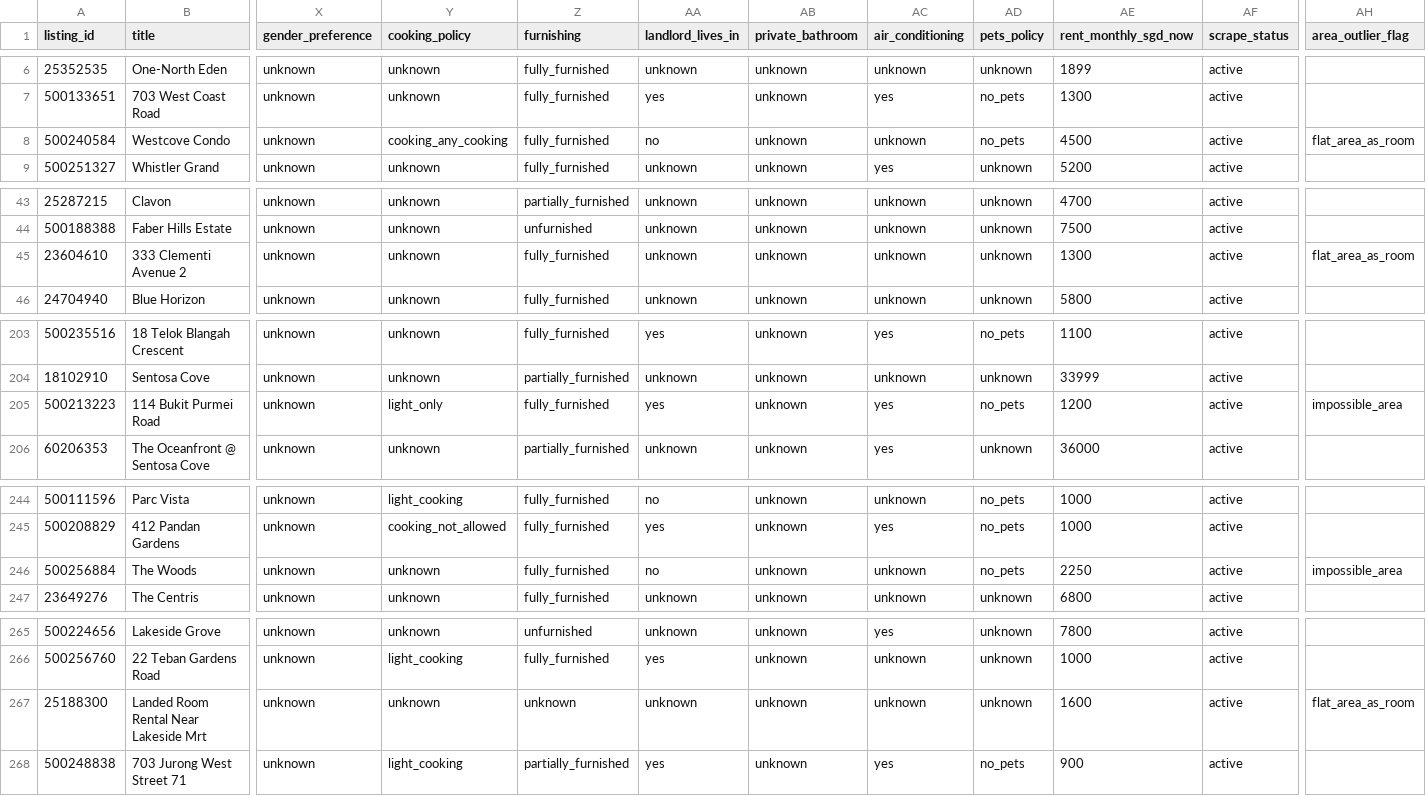
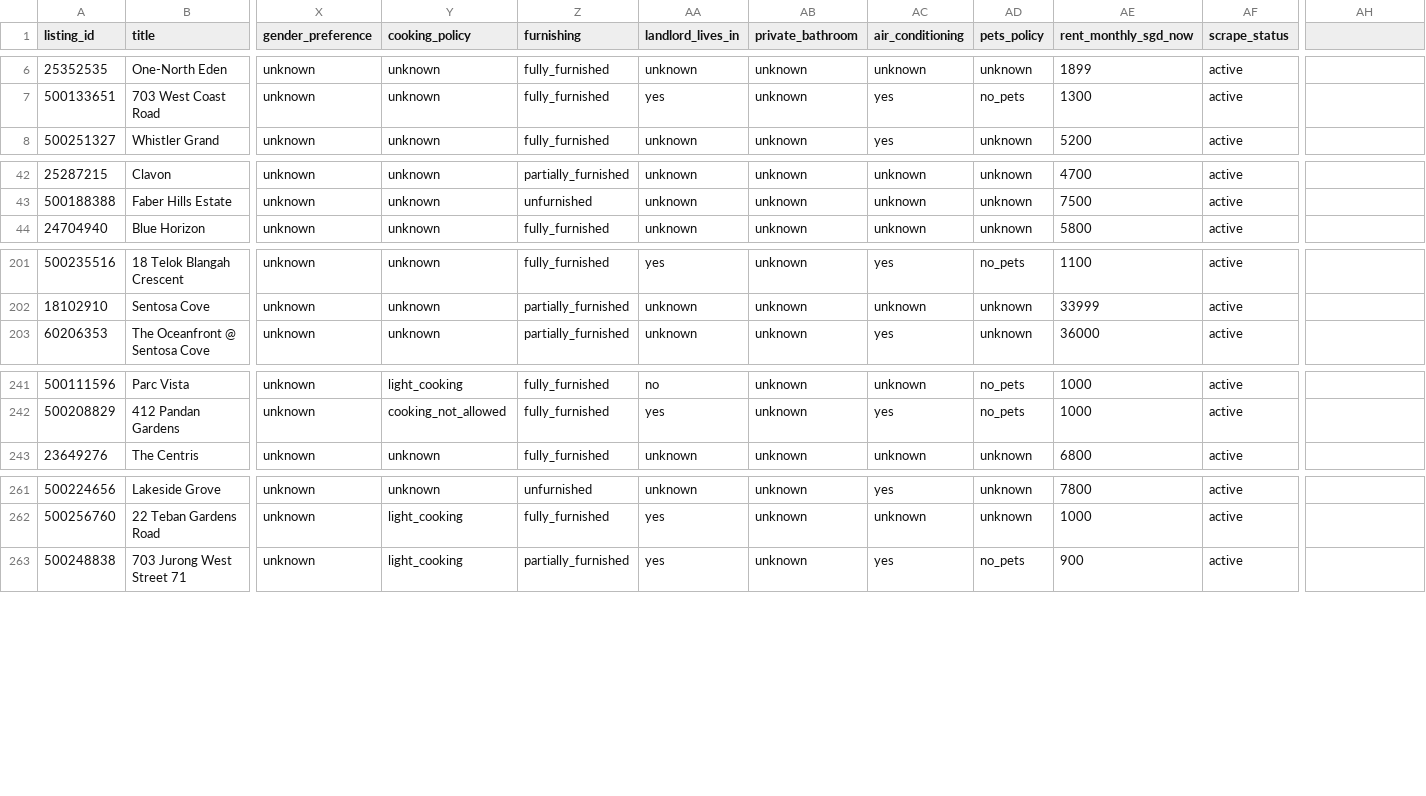
Before and after one commit to Caijiahui0715/DSS5105, a CSV file: output-final-delivery/rental_data_v2.csv, drawn as a sheet; only a part is shown, gaps mark what is left out; rows hold the shown columns only; the diff covers the shown part only; the diff names each change by its address in the sheet, - before the commit and + after, or states it on an @@ line.

Commit message:
data: remove 6 anomalous room-area listings (area_outlier_flag rows)

```diff
--- a/output-final-delivery/rental_data_v2.csv
+++ b/output-final-delivery/rental_data_v2.csv
-AH1: area_outlier_flag
+AH1: (empty)
-row 8: 500240584 | Westcove Condo | unknown | cooking_any_cooking | fully_furnished | no | unknown | unknown | no_pets | 4500 | active | flat_area_as_room
-row 45: 23604610 | 333 Clementi Avenue 2 | unknown | unknown | fully_furnished | unknown | unknown | unknown | unknown | 1300 | active | flat_area_as_room
-row 205: 500213223 | 114 Bukit Purmei Road | unknown | light_only | fully_furnished | yes | unknown | yes | no_pets | 1200 | active | impossible_area
-row 246: 500256884 | The Woods | unknown | unknown | fully_furnished | no | unknown | unknown | no_pets | 2250 | active | impossible_area
-row 267: 25188300 | Landed Room Rental Near Lakeside Mrt | unknown | unknown | unknown | unknown | unknown | unknown | unknown | 1600 | active | flat_area_as_room
```
Also changed, not shown: 1 removed row elsewhere in this file.
